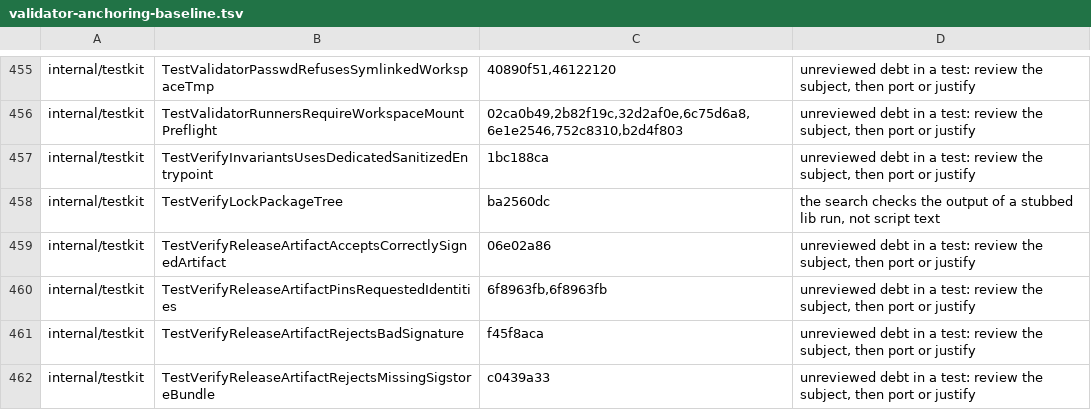
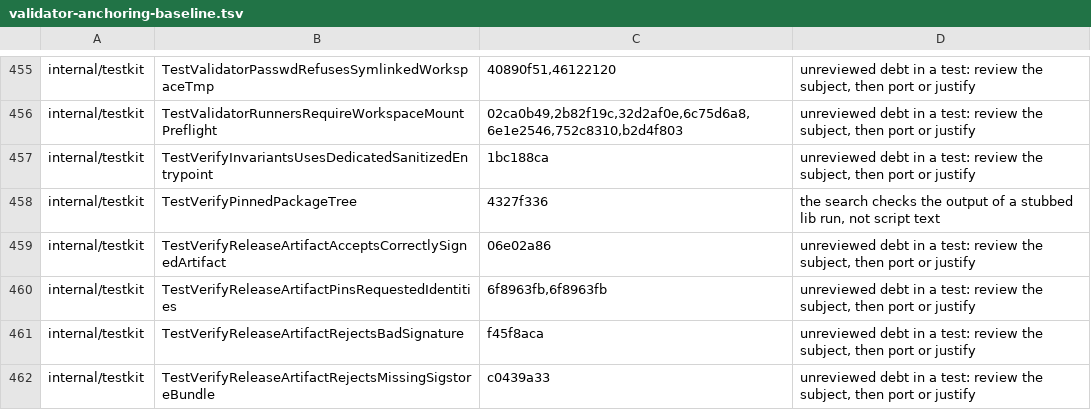
Before and after one commit to omkhar/workcell, a TSV file: policy/validator-anchoring-baseline.tsv, drawn as a sheet; only a part is shown, gaps mark what is left out.

```diff
--- a/policy/validator-anchoring-baseline.tsv
+++ b/policy/validator-anchoring-baseline.tsv
@@ -457,3 +457,3 @@ internal/testkit	TestValidatorRunnersRequireWorkspaceMountPreflight	02ca0b49,2b8
 internal/testkit	TestVerifyInvariantsUsesDedicatedSanitizedEntrypoint	1bc188ca	unreviewed debt in a test: review the subject, then port or justify
-internal/testkit	TestVerifyLockPackageTree	ba2560dc	the search checks the output of a stubbed lib run, not script text
+internal/testkit	TestVerifyPinnedPackageTree	4327f336	the search checks the output of a stubbed lib run, not script text
 internal/testkit	TestVerifyReleaseArtifactAcceptsCorrectlySignedArtifact	06e02a86	unreviewed debt in a test: review the subject, then port or justify
```
Also changed, not shown: 1 other file.
